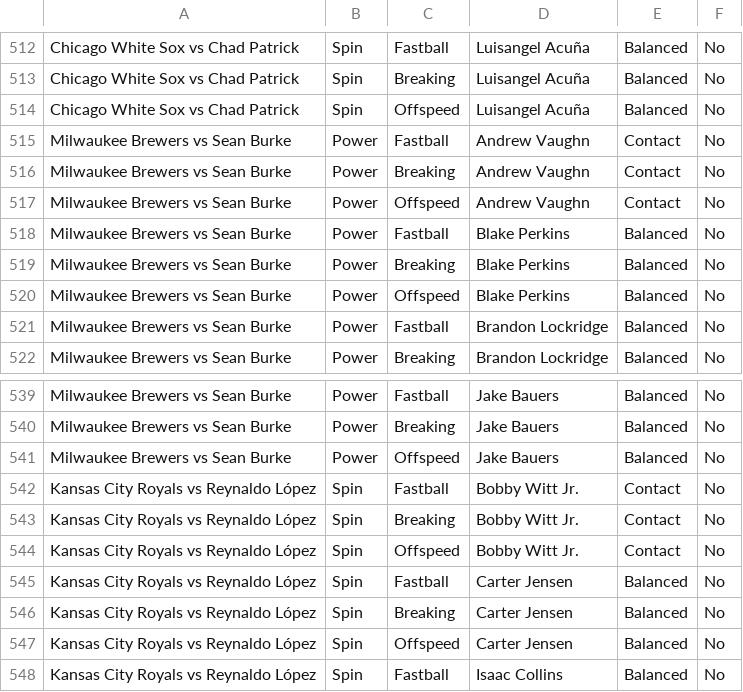
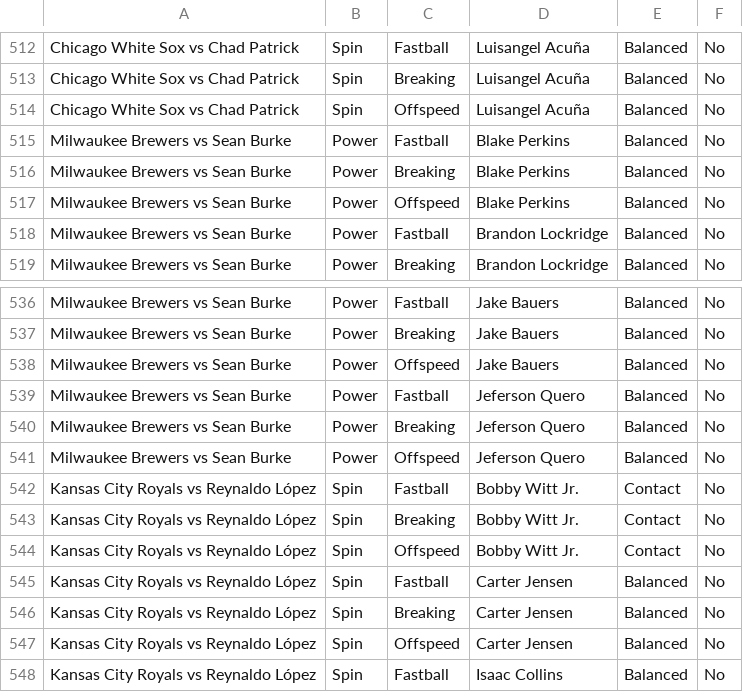
Before and after one commit to ForteRutgers/mlb-sniping-app, a CSV file: master_matchup_sheet.csv, drawn as a sheet; only a part is shown, gaps mark what is left out; removed rows and columns are numbered as before the commit, all else as after; the diff names each change by its address in the sheet, - before the commit and + after, or states it on an @@ line.

```diff
--- a/master_matchup_sheet.csv
+++ b/master_matchup_sheet.csv
-row 515: Milwaukee Brewers vs Sean Burke | Power | Fastball | Andrew Vaughn | Contact | No
-row 516: Milwaukee Brewers vs Sean Burke | Power | Breaking | Andrew Vaughn | Contact | No
-row 517: Milwaukee Brewers vs Sean Burke | Power | Offspeed | Andrew Vaughn | Contact | No
+row 539: Milwaukee Brewers vs Sean Burke | Power | Fastball | Jeferson Quero | Balanced | No
+row 540: Milwaukee Brewers vs Sean Burke | Power | Breaking | Jeferson Quero | Balanced | No
+row 541: Milwaukee Brewers vs Sean Burke | Power | Offspeed | Jeferson Quero | Balanced | No
```
Also changed, not shown: 2 other files.
